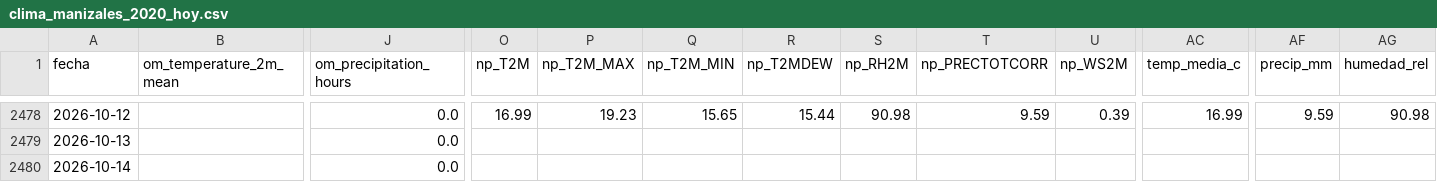
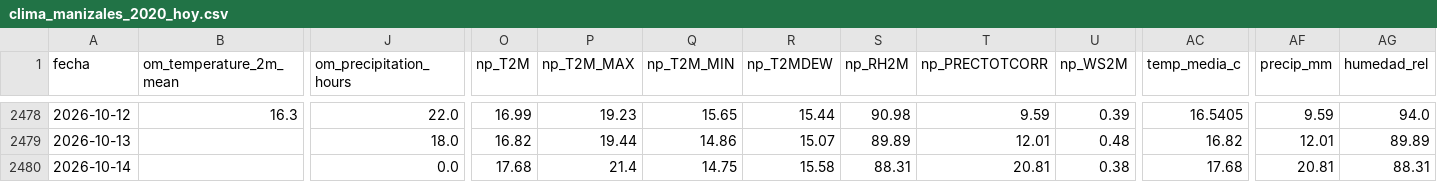
Before and after one commit to SebastianGuerr/puebas, a CSV file: calendarios/clima/clima_manizales_2020_hoy.csv, drawn as a sheet; only a part is shown, gaps mark what is left out; the diff covers the shown part only; the diff names each change by its address in the sheet, - before the commit and + after, or states it on an @@ line.

```diff
--- a/calendarios/clima/clima_manizales_2020_hoy.csv
+++ b/calendarios/clima/clima_manizales_2020_hoy.csv
-B2478 (om_temperature_2m_mean): (empty)
+B2478 (om_temperature_2m_mean): 16.3
-J2478 (om_precipitation_hours): 0.0
+J2478 (om_precipitation_hours): 22.0
-AC2478 (temp_media_c): 16.99
+AC2478 (temp_media_c): 16.5405
-AG2478 (humedad_rel): 90.98
+AG2478 (humedad_rel): 94.0
-J2479 (om_precipitation_hours): 0.0
+J2479 (om_precipitation_hours): 18.0
-O2479 (np_T2M): (empty)
+O2479 (np_T2M): 16.82
-P2479 (np_T2M_MAX): (empty)
+P2479 (np_T2M_MAX): 19.44
-Q2479 (np_T2M_MIN): (empty)
+Q2479 (np_T2M_MIN): 14.86
-R2479 (np_T2MDEW): (empty)
+R2479 (np_T2MDEW): 15.07
-S2479 (np_RH2M): (empty)
+S2479 (np_RH2M): 89.89
-T2479 (np_PRECTOTCORR): (empty)
+T2479 (np_PRECTOTCORR): 12.01
-U2479 (np_WS2M): (empty)
+U2479 (np_WS2M): 0.48
-AC2479 (temp_media_c): (empty)
+AC2479 (temp_media_c): 16.82
-AF2479 (precip_mm): (empty)
+AF2479 (precip_mm): 12.01
-AG2479 (humedad_rel): (empty)
+AG2479 (humedad_rel): 89.89
-O2480 (np_T2M): (empty)
+O2480 (np_T2M): 17.68
-P2480 (np_T2M_MAX): (empty)
+P2480 (np_T2M_MAX): 21.4
-Q2480 (np_T2M_MIN): (empty)
+Q2480 (np_T2M_MIN): 14.75
-R2480 (np_T2MDEW): (empty)
+R2480 (np_T2MDEW): 15.58
-S2480 (np_RH2M): (empty)
+S2480 (np_RH2M): 88.31
-T2480 (np_PRECTOTCORR): (empty)
+T2480 (np_PRECTOTCORR): 20.81
-U2480 (np_WS2M): (empty)
+U2480 (np_WS2M): 0.38
-AC2480 (temp_media_c): (empty)
+AC2480 (temp_media_c): 17.68
-AF2480 (precip_mm): (empty)
+AF2480 (precip_mm): 20.81
-AG2480 (humedad_rel): (empty)
+AG2480 (humedad_rel): 88.31
```
Also changed, not shown: 3 added rows and 60 edited cells elsewhere in this file, calendarios/clima/clima_ideam.csv, calendarios/clima/raw_iem_skmz.csv, 28 other files.
